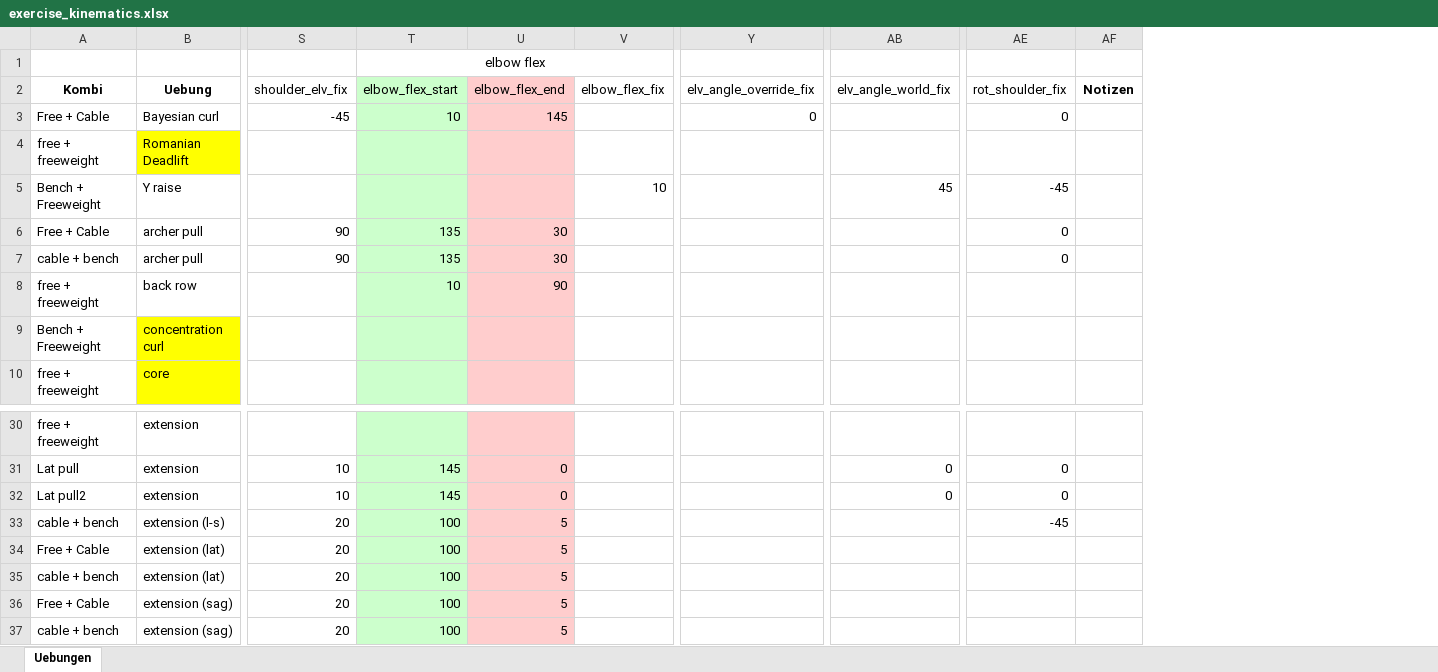
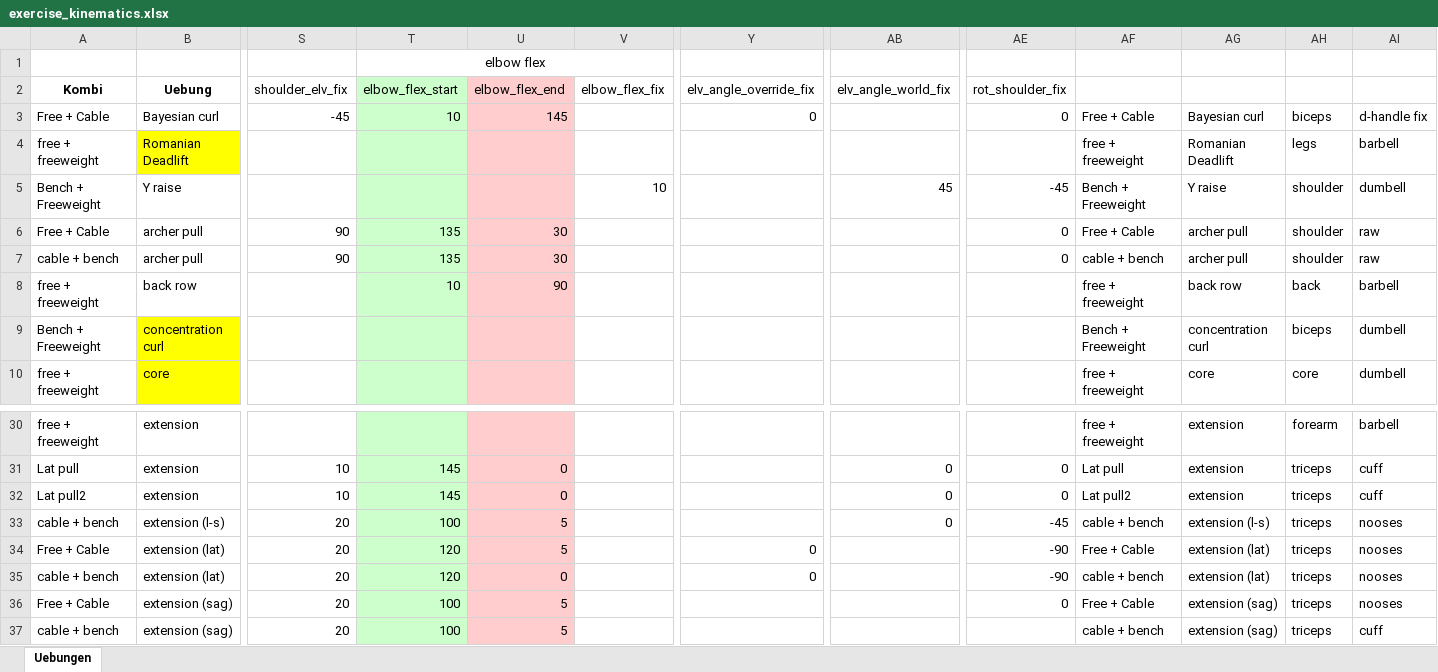
Before and after one commit to lonelybatman/GYM_APP, an Excel workbook: biomechanics/execution/exercise_kinematics.xlsx, sheet Uebungen, drawn as a sheet; only a part is shown, gaps mark what is left out; values as stored, in another font and other column widths than the file's, no borders; removed rows and columns are numbered as before the commit, all else as after; the diff names each change by its address in the sheet, - before the commit and + after, or states it on an @@ line.

Commit message:
33-35
triceps ext gehören noch überarbeitet

```diff
--- a/biomechanics/execution/exercise_kinematics.xlsx (sheet Uebungen)
+++ b/biomechanics/execution/exercise_kinematics.xlsx (sheet Uebungen)
-column AF (Notizen), empty
+column AF, rows 3-10: Free + Cable | free + freeweight | Bench + Freeweight | Free + Cable | cable + bench | free + freeweight | Bench + Freeweight | free + freeweight; rows 30-37: free + freeweight | Lat pull | Lat pull2 | cable + bench | Free + Cable | cable + bench | Free + Cable | cable + bench
+column AG, rows 3-10: Bayesian curl | Romanian Deadlift | Y raise | archer pull | archer pull | back row | concentration curl | core; rows 30-37: extension | extension | extension | extension (l-s) | extension (lat) | extension (lat) | extension (sag) | extension (sag)
+column AH, rows 3-10: biceps | legs | shoulder | shoulder | shoulder | back | biceps | core; rows 30-37: forearm | triceps | triceps | triceps | triceps | triceps | triceps | triceps
+column AI, rows 3-10: d-handle fix | barbell | dumbell | raw | raw | barbell | dumbell | dumbell; rows 30-37: barbell | cuff | cuff | nooses | nooses | nooses | nooses | cuff
-AB33 (elv_angle_world_fix): (empty)
+AB33 (elv_angle_world_fix): 0
-T34:T35 (elbow_flex_start): 100
+T34:T35 (elbow_flex_start): 120
-Y34:Y35 (elv_angle_override_fix): (empty)
+Y34:Y35 (elv_angle_override_fix): 0
-AE34:AE35 (rot_shoulder_fix): (empty)
+AE34:AE35 (rot_shoulder_fix): -90
-U35 (elbow_flex_end): 5
+U35 (elbow_flex_end): 0
-AE36 (rot_shoulder_fix): (empty)
+AE36 (rot_shoulder_fix): 0
```
Also changed, not shown: data/exercise1.xlsx.
